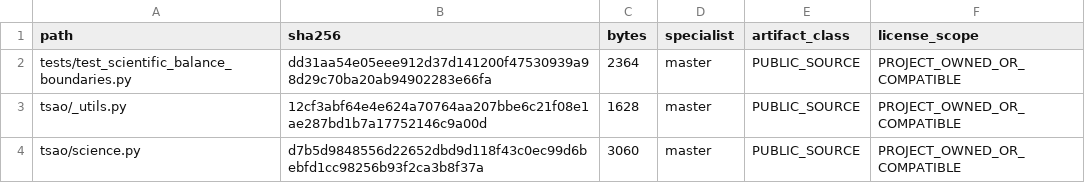
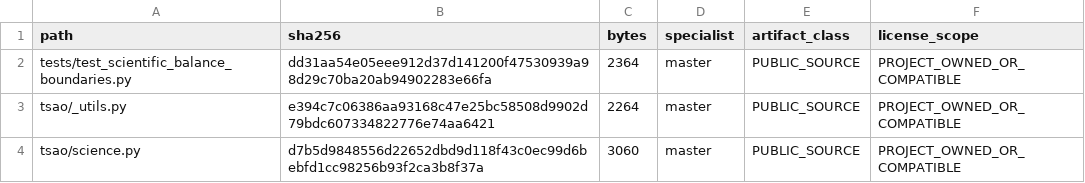
Before and after one commit to SUNHAOJUN22/TSAO-PROCESSING-SKILL, a TSV file: reports/SOURCE_ACCEPTANCE_OVERLAY.tsv, drawn as a sheet.

Commit message:
fix: align acceptance overlay with the verified concurrent-write source

```diff
--- a/reports/SOURCE_ACCEPTANCE_OVERLAY.tsv
+++ b/reports/SOURCE_ACCEPTANCE_OVERLAY.tsv
@@ -2,3 +2,3 @@ path	sha256	bytes	specialist	artifact_class	license_scope
 tests/test_scientific_balance_boundaries.py	dd31aa54e05eee912d37d141200f47530939a98d29c70ba20ab94902283e66fa	2364	master	PUBLIC_SOURCE	PROJECT_OWNED_OR_COMPATIBLE
-tsao/_utils.py	12cf3abf64e4e624a70764aa207bbe6c21f08e1ae287bd1b7a17752146c9a00d	1628	master	PUBLIC_SOURCE	PROJECT_OWNED_OR_COMPATIBLE
+tsao/_utils.py	e394c7c06386aa93168c47e25bc58508d9902d79bdc607334822776e74aa6421	2264	master	PUBLIC_SOURCE	PROJECT_OWNED_OR_COMPATIBLE
 tsao/science.py	d7b5d9848556d22652dbd9d118f43c0ec99d6bebfd1cc98256b93f2ca3b8f37a	3060	master	PUBLIC_SOURCE	PROJECT_OWNED_OR_COMPATIBLE
```
